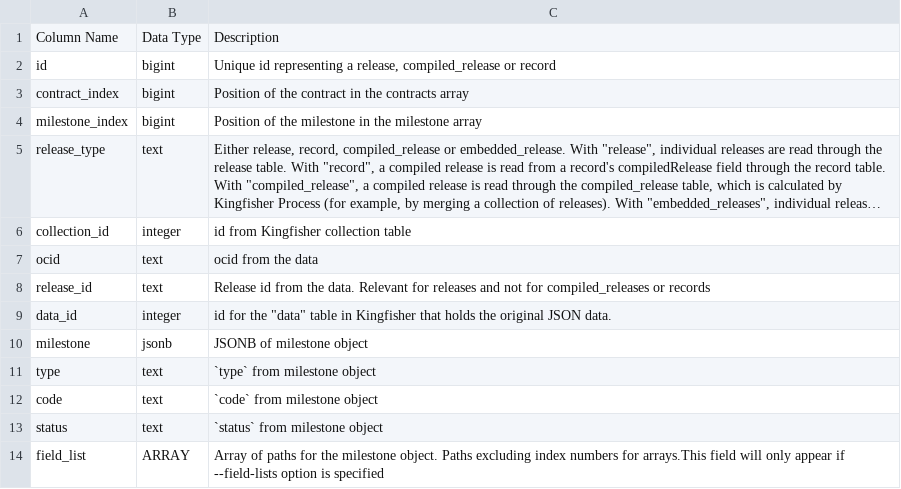
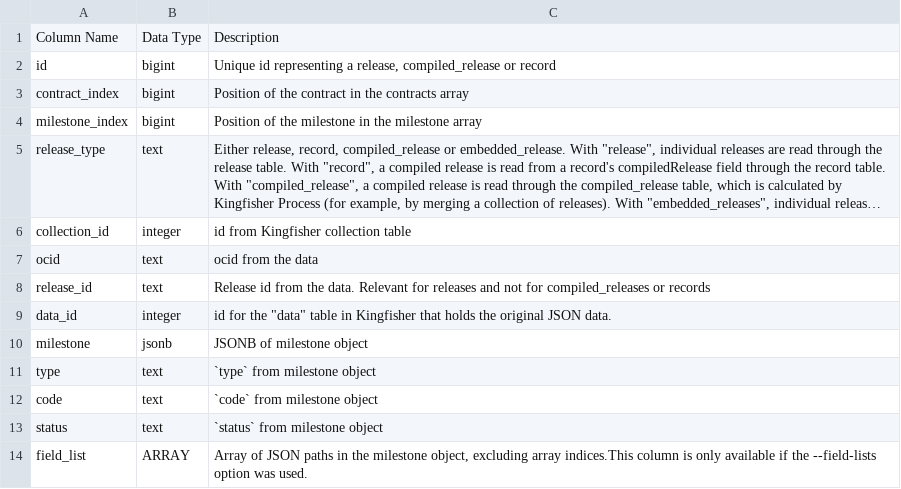
Before and after one commit to open-contracting/kingfisher-summarize, a CSV file: docs/definitions/contract_implementation_milestones_summary.csv, drawn as a sheet; long unchanged cells end in ….

Commit message:
Field Lists: Apply suggestions from code review
Co-authored-by: James McKinney <26463+jpmckinney@users.noreply.github.com>

```diff
--- a/docs/definitions/contract_implementation_milestones_summary.csv
+++ b/docs/definitions/contract_implementation_milestones_summary.csv
@@ -13,2 +13,2 @@ code,text,`code` from milestone object
 status,text,`status` from milestone object
-field_list,ARRAY,Array of paths for the milestone object. Paths excluding index numbers for arrays.This field will only appear if --field-lists option is specified
+field_list,ARRAY,"Array of JSON paths in the milestone object, excluding array indices.This column is only available if the --field-lists option was used."
```
Also changed, not shown: docs/definitions/contract_implementation_transactions_summary.csv, docs/definitions/contract_items_summary.csv, 22 other files.
